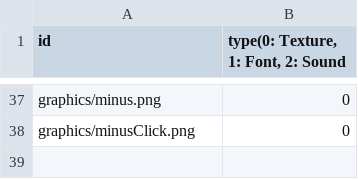
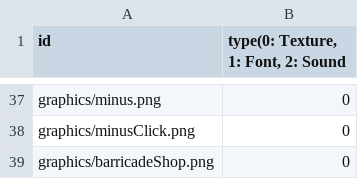
Before and after one commit to sesbat/-, a CSV file: zombie-arena-bin/Resources.csv, drawn as a sheet; only a part is shown, gaps mark what is left out; the diff names each change by its address in the sheet, - before the commit and + after, or states it on an @@ line.

```diff
--- a/zombie-arena-bin/Resources.csv
+++ b/zombie-arena-bin/Resources.csv
+row 39: graphics/barricadeShop.png | 0
```
Also changed, not shown: 12 other files.
